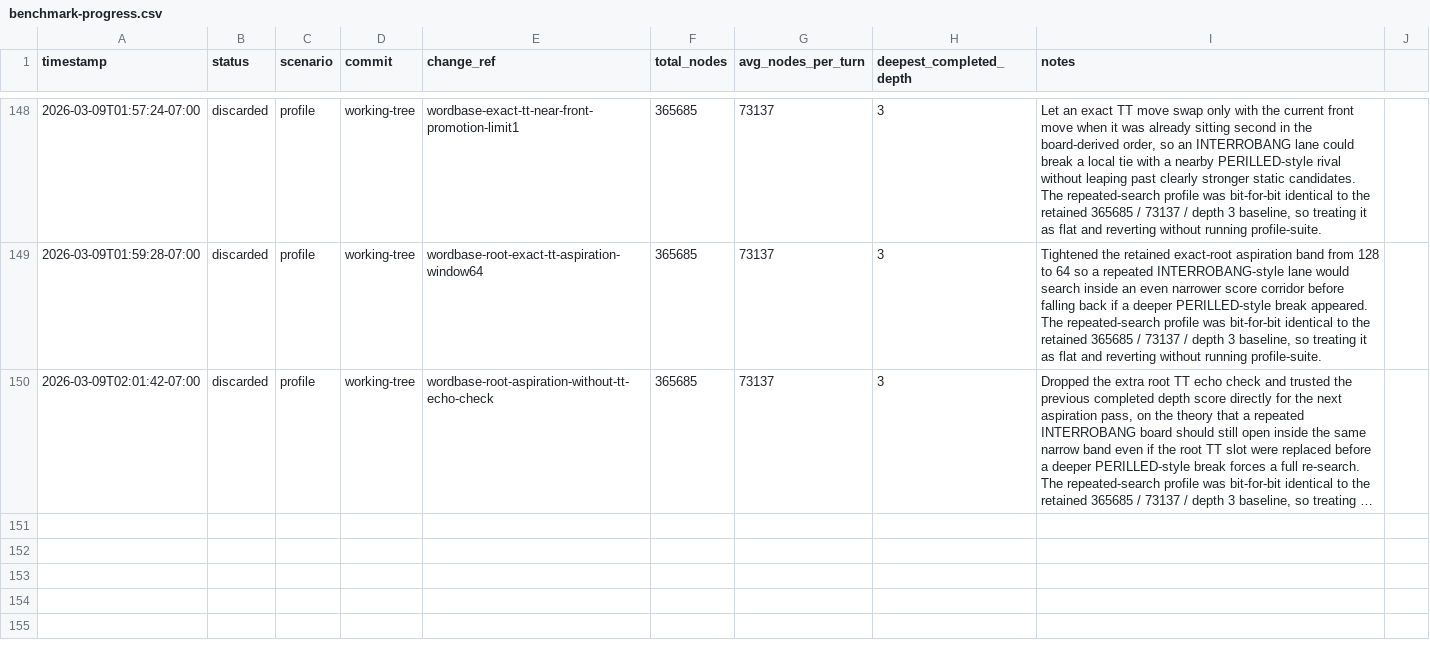
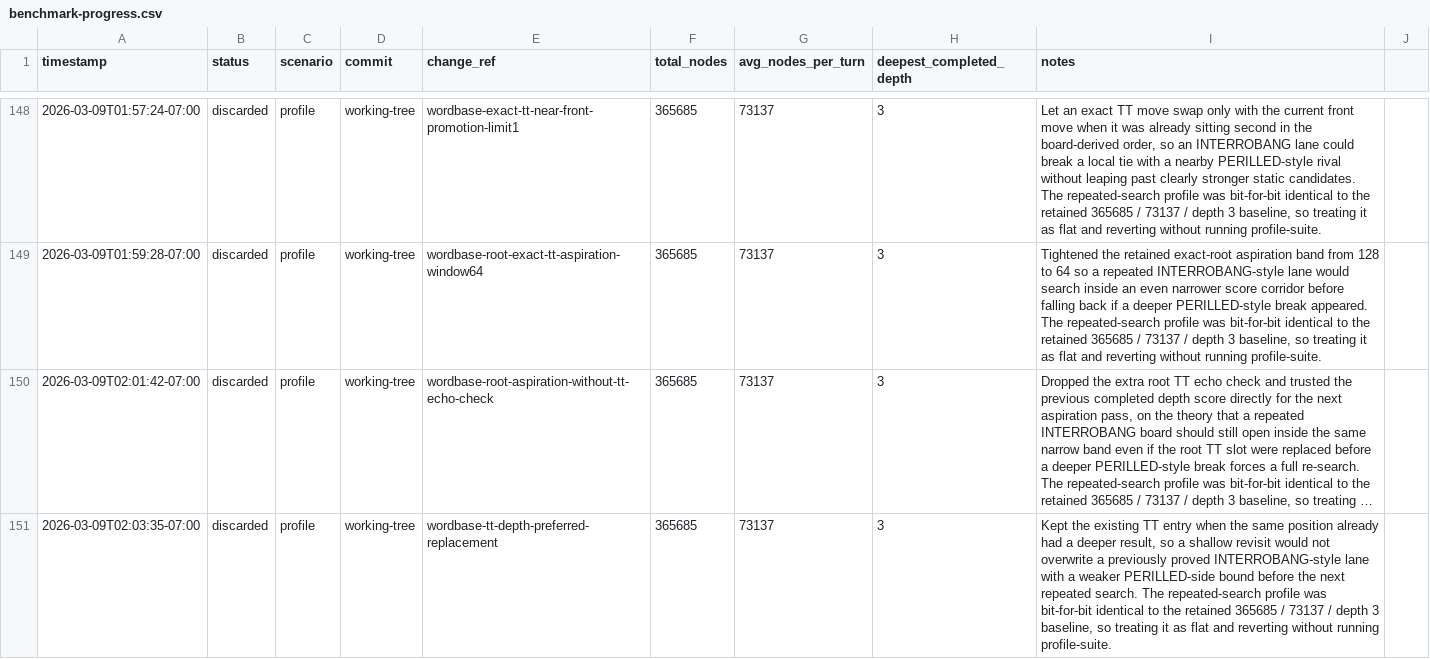
Before and after one commit to scottmsilver/wordbase-player, a CSV file: logs/agent-loop/worker-3/benchmark-progress.csv, drawn as a sheet; only a part is shown, gaps mark what is left out; long unchanged cells end in …; the diff names each change by its address in the sheet, - before the commit and + after, or states it on an @@ line.

```diff
--- a/logs/agent-loop/worker-3/benchmark-progress.csv
+++ b/logs/agent-loop/worker-3/benchmark-progress.csv
+row 151: 2026-03-09T02:03:35-07:00 | discarded | profile | working-tree | wordbase-tt-depth-preferred-replacement | 365685 | 73137 | 3 | Kept the existing TT entry when the same position already had a deeper result, so a shallow revisit would not overwrite a previously proved INTERROBANG-style lane with a weaker PERILLED-side bound before the next repeated search. The repeated-search profile was bit-for-bit identical to the retained 365685 / 73137 / depth 3 baseline, so treating it as flat and reverting without running profile-suite.
```
